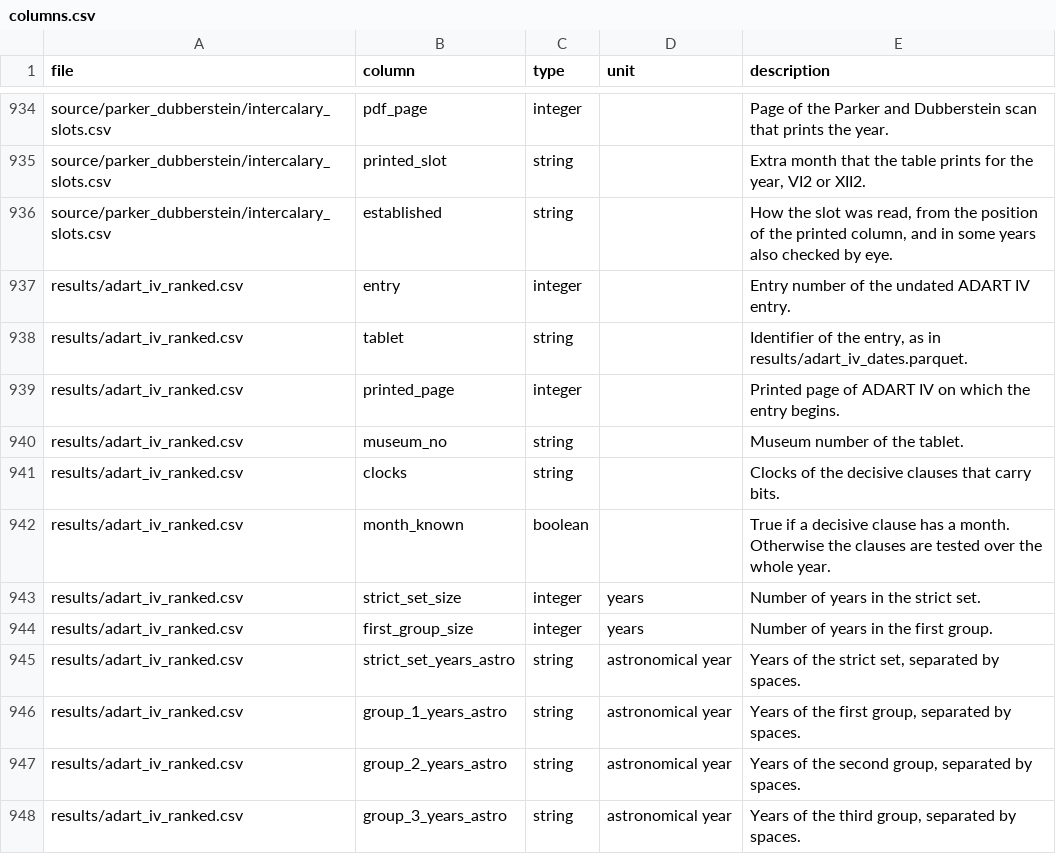
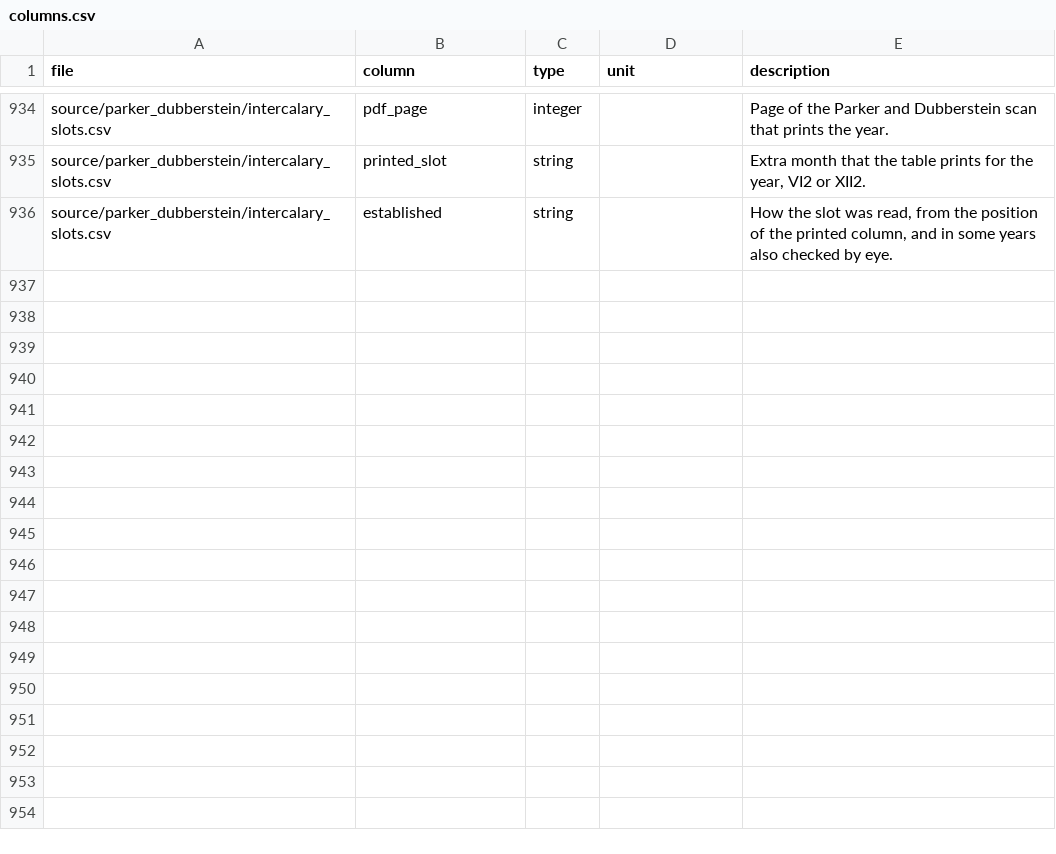
Before and after one commit to tingyuansen/Babylonian_Dating, a CSV file: data/columns.csv, drawn as a sheet; only a part is shown, gaps mark what is left out.

```diff
--- a/data/columns.csv
+++ b/data/columns.csv
@@ -936,13 +936 @@ source/parker_dubberstein/intercalary_slots.csv,printed_slot,string,,"Extra mont
 source/parker_dubberstein/intercalary_slots.csv,established,string,,"How the slot was read, from the position of the printed column, and in some years also checked by eye."
-results/adart_iv_ranked.csv,entry,integer,,Entry number of the undated ADART IV entry.
-results/adart_iv_ranked.csv,tablet,string,,"Identifier of the entry, as in results/adart_iv_dates.parquet."
-results/adart_iv_ranked.csv,printed_page,integer,,Printed page of ADART IV on which the entry begins.
-results/adart_iv_ranked.csv,museum_no,string,,Museum number of the tablet.
-results/adart_iv_ranked.csv,clocks,string,,Clocks of the decisive clauses that carry bits.
-results/adart_iv_ranked.csv,month_known,boolean,,True if a decisive clause has a month. Otherwise the clauses are tested over the whole year.
-results/adart_iv_ranked.csv,strict_set_size,integer,years,Number of years in the strict set.
-results/adart_iv_ranked.csv,first_group_size,integer,years,Number of years in the first group.
-results/adart_iv_ranked.csv,strict_set_years_astro,string,astronomical year,"Years of the strict set, separated by spaces."
-results/adart_iv_ranked.csv,group_1_years_astro,string,astronomical year,"Years of the first group, separated by spaces."
-results/adart_iv_ranked.csv,group_2_years_astro,string,astronomical year,"Years of the second group, separated by spaces."
-results/adart_iv_ranked.csv,group_3_years_astro,string,astronomical year,"Years of the third group, separated by spaces."
```
Also changed, not shown: 7 other files.
